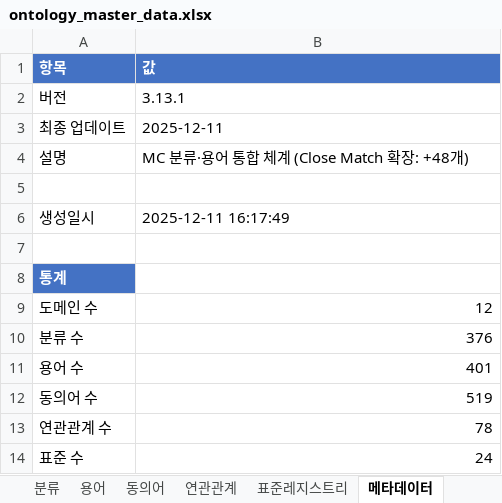
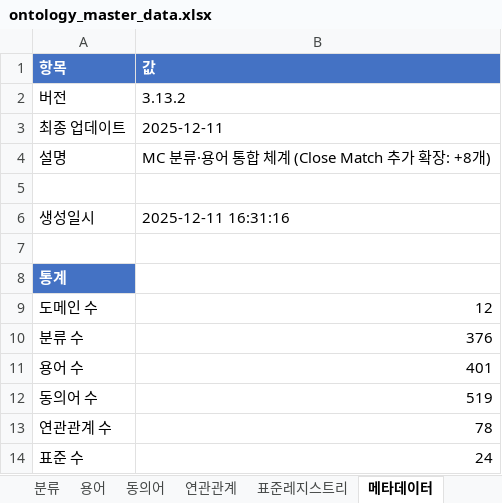
Before and after one commit to selmo/Ontology, an Excel workbook: ontology/ontology_master_data.xlsx, sheet 메타데이터, drawn as a sheet; values as stored, in another font and other column widths than the file's, no borders; the diff names each change by its address in the sheet, - before the commit and + after, or states it on an @@ line.

```diff
--- a/ontology/ontology_master_data.xlsx (sheet 메타데이터)
+++ b/ontology/ontology_master_data.xlsx (sheet 메타데이터)
-B2 (값): 3.13.1
+B2 (값): 3.13.2
-B4 (값): MC 분류·용어 통합 체계 (Close Match 확장: +48개)
+B4 (값): MC 분류·용어 통합 체계 (Close Match 추가 확장: +8개)
-B6 (값): 2025-12-11 16:17:49
+B6 (값): 2025-12-11 16:31:16
```
Also changed, not shown: sheet 동의어, 5 other files.
